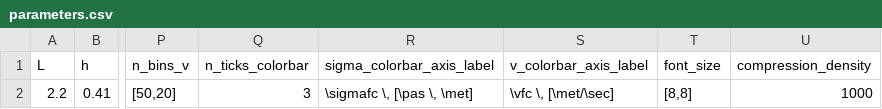
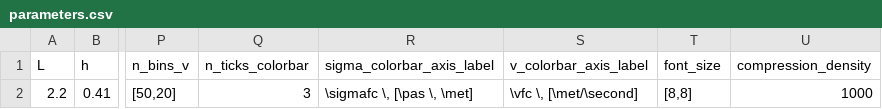
Before and after one commit to mcastel1/paper_ale, a CSV file: figures/figure_10/parameters.csv, drawn as a sheet; only a part is shown, gaps mark what is left out; the diff names each change by its address in the sheet, - before the commit and + after, or states it on an @@ line.

```diff
--- a/figures/figure_10/parameters.csv
+++ b/figures/figure_10/parameters.csv
-S2 (v_colorbar_axis_label): \vfc \, [\met/\sec]
+S2 (v_colorbar_axis_label): \vfc \, [\met/\second]
```
Also changed, not shown: figures/figure_23/parameters.csv, figures/figure_23/solution_parameters.csv, 16 other files.
